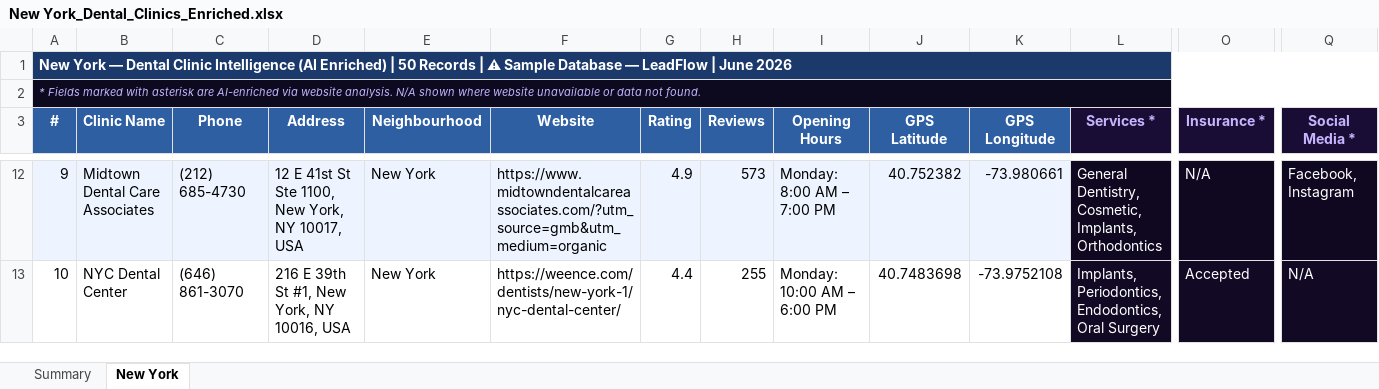
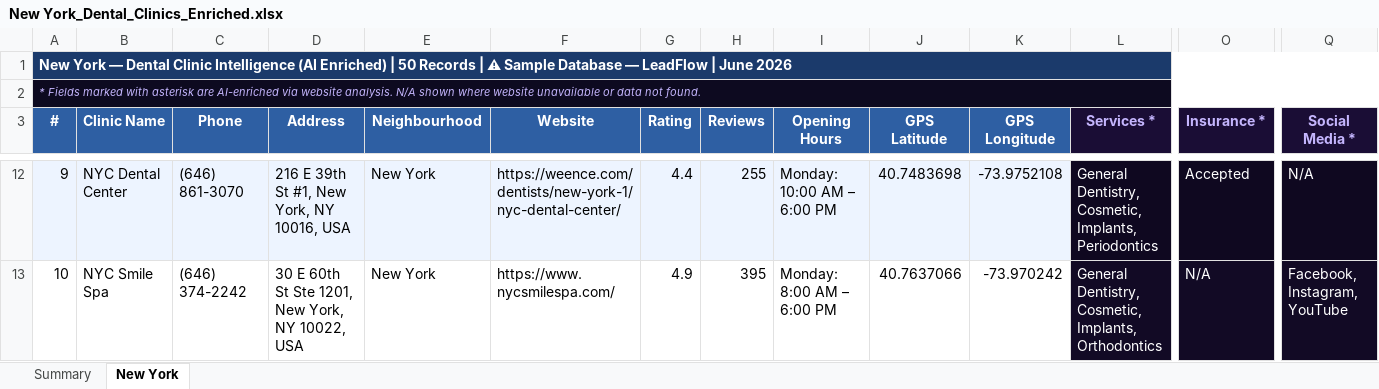
Before and after one commit to rajnet70/punjab_medical_leads, an Excel workbook: output/New York_Dental_Clinics_Enriched.xlsx, sheet New York, drawn as a sheet; only a part is shown, gaps mark what is left out; values as stored, in another font and other column widths than the file's, no borders; the diff covers the shown part only; the diff names each change by its address in the sheet, - before the commit and + after, or states it on an @@ line.

```diff
--- a/output/New York_Dental_Clinics_Enriched.xlsx (sheet New York)
+++ b/output/New York_Dental_Clinics_Enriched.xlsx (sheet New York)
-B12 (Clinic Name): Midtown Dental Care Associates
+B12 (Clinic Name): NYC Dental Center
-C12 (Phone): (212) 685-4730
+C12 (Phone): (646) 861-3070
-D12 (Address): 12 E 41st St Ste 1100, New York, NY 10017, USA
+D12 (Address): 216 E 39th St #1, New York, NY 10016, USA
-F12 (Website): https://www.midtowndentalcareassociates.com/?utm_source=gmb&utm_medium=organic
+F12 (Website): https://weence.com/dentists/new-york-1/nyc-dental-center/
-G12 (Rating): 4.9
+G12 (Rating): 4.4
-H12 (Reviews): 573
+H12 (Reviews): 255
-I12 (Opening Hours): Monday: 8:00 AM – 7:00 PM
+I12 (Opening Hours): Monday: 10:00 AM – 6:00 PM
-J12 (GPS Latitude): 40.752382
+J12 (GPS Latitude): 40.7483698
-K12 (GPS Longitude): -73.980661
+K12 (GPS Longitude): -73.9752108
-L12 (Services *): …Cosmetic, Implants, Orthodontics
+L12 (Services *): …Cosmetic, Implants, Periodontics
-O12 (Insurance *): N/A
+O12 (Insurance *): Accepted
-Q12 (Social Media *): Facebook, Instagram
+Q12 (Social Media *): N/A
-B13 (Clinic Name): NYC Dental Center
+B13 (Clinic Name): NYC Smile Spa
-C13 (Phone): (646) 861-3070
+C13 (Phone): (646) 374-2242
-D13 (Address): 216 E 39th St #1, New York, NY 10016, USA
+D13 (Address): 30 E 60th St Ste 1201, New York, NY 10022, USA
-F13 (Website): https://weence.com/dentists/new-york-1/nyc-dental-center/
+F13 (Website): https://www.nycsmilespa.com/
-G13 (Rating): 4.4
+G13 (Rating): 4.9
-H13 (Reviews): 255
+H13 (Reviews): 395
-I13 (Opening Hours): Monday: 10:00 AM – 6:00 PM
+I13 (Opening Hours): Monday: 8:00 AM – 6:00 PM
-J13 (GPS Latitude): 40.7483698
+J13 (GPS Latitude): 40.7637066
-K13 (GPS Longitude): -73.9752108
+K13 (GPS Longitude): -73.970242
-L13 (Services *): Implants, Periodontics, Endodontics, Oral Surgery
+L13 (Services *): General Dentistry, Cosmetic, Implants, Orthodontics
-O13 (Insurance *): Accepted
+O13 (Insurance *): N/A
-Q13 (Social Media *): N/A
+Q13 (Social Media *): Facebook, Instagram, YouTube
```
Also changed, not shown: 478 edited cells and cell formats elsewhere in this sheet, sheet Summary, output/New York_Dental_Clinics.xlsx.
